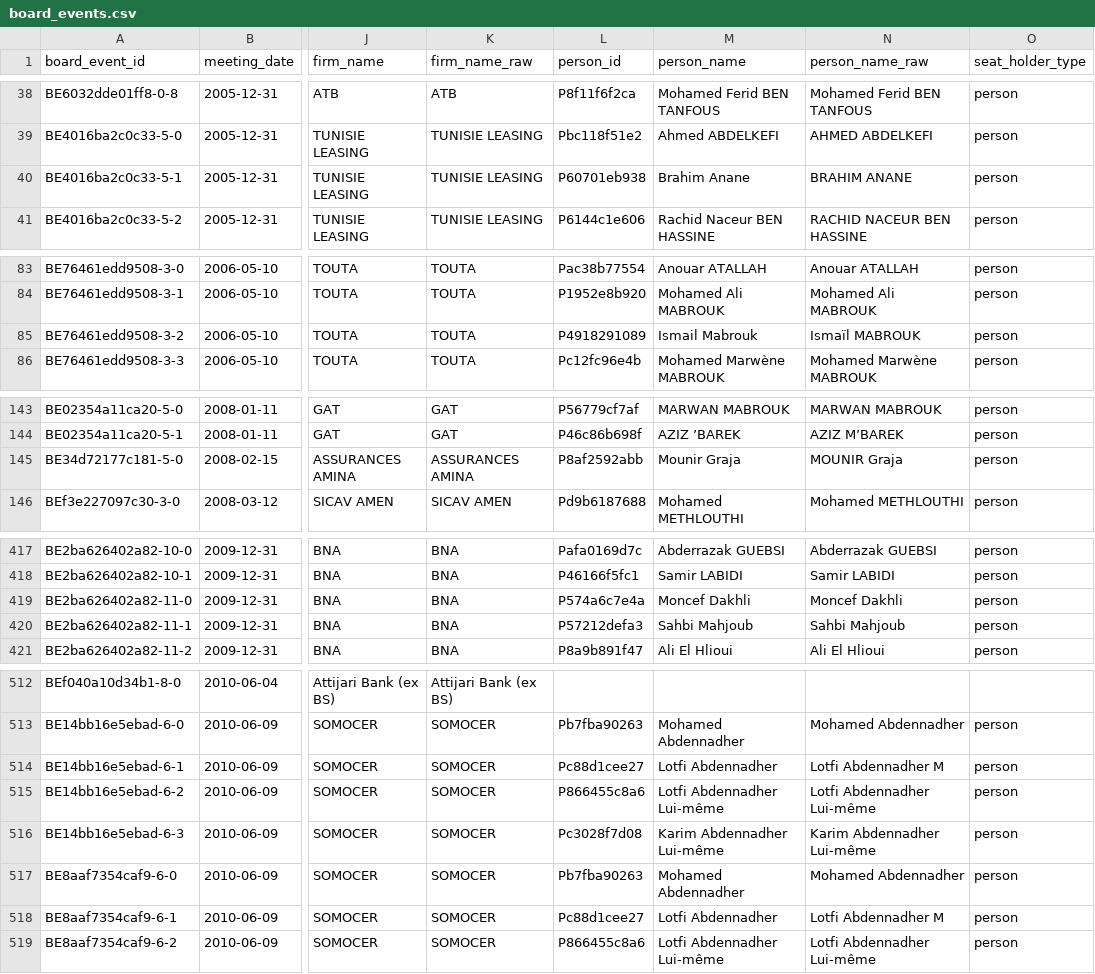
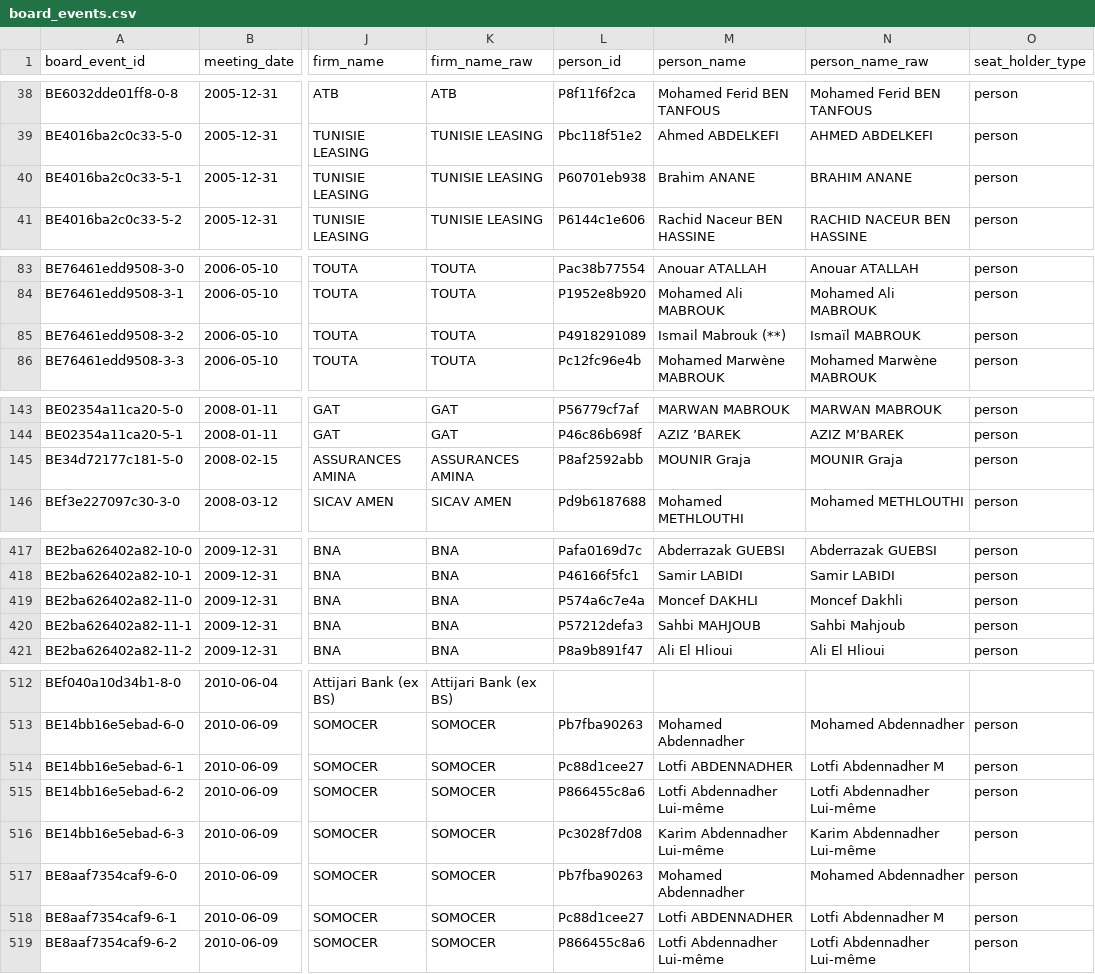
Before and after one commit to MedDhia/EliteNetworksTN, a CSV file: data/processed/bourse/board_events.csv, drawn as a sheet; only a part is shown, gaps mark what is left out; the diff covers the shown part only; the diff names each change by its address in the sheet, - before the commit and + after, or states it on an @@ line.

```diff
--- a/data/processed/bourse/board_events.csv
+++ b/data/processed/bourse/board_events.csv
-M40 (person_name): Brahim Anane
+M40 (person_name): Brahim ANANE
-M85 (person_name): Ismail Mabrouk
+M85 (person_name): Ismail Mabrouk (**)
-M145 (person_name): Mounir Graja
+M145 (person_name): MOUNIR Graja
-M419 (person_name): Moncef Dakhli
+M419 (person_name): Moncef DAKHLI
-M420 (person_name): Sahbi Mahjoub
+M420 (person_name): Sahbi MAHJOUB
-M514 (person_name): Lotfi Abdennadher
+M514 (person_name): Lotfi ABDENNADHER
-M518 (person_name): Lotfi Abdennadher
+M518 (person_name): Lotfi ABDENNADHER
```
Also changed, not shown: 9 edited cells elsewhere in this file, data/processed/bourse/layer_year_coverage.csv, data/processed/bourse/movements.csv, 16 other files.
